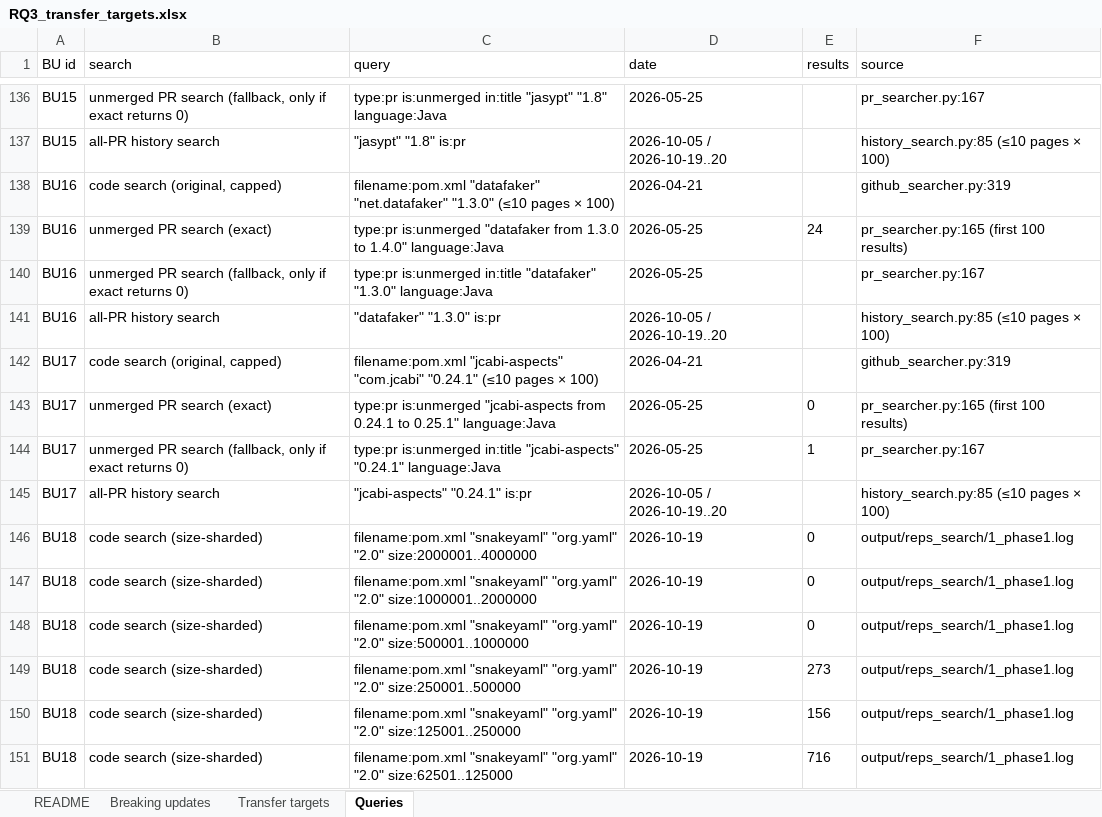
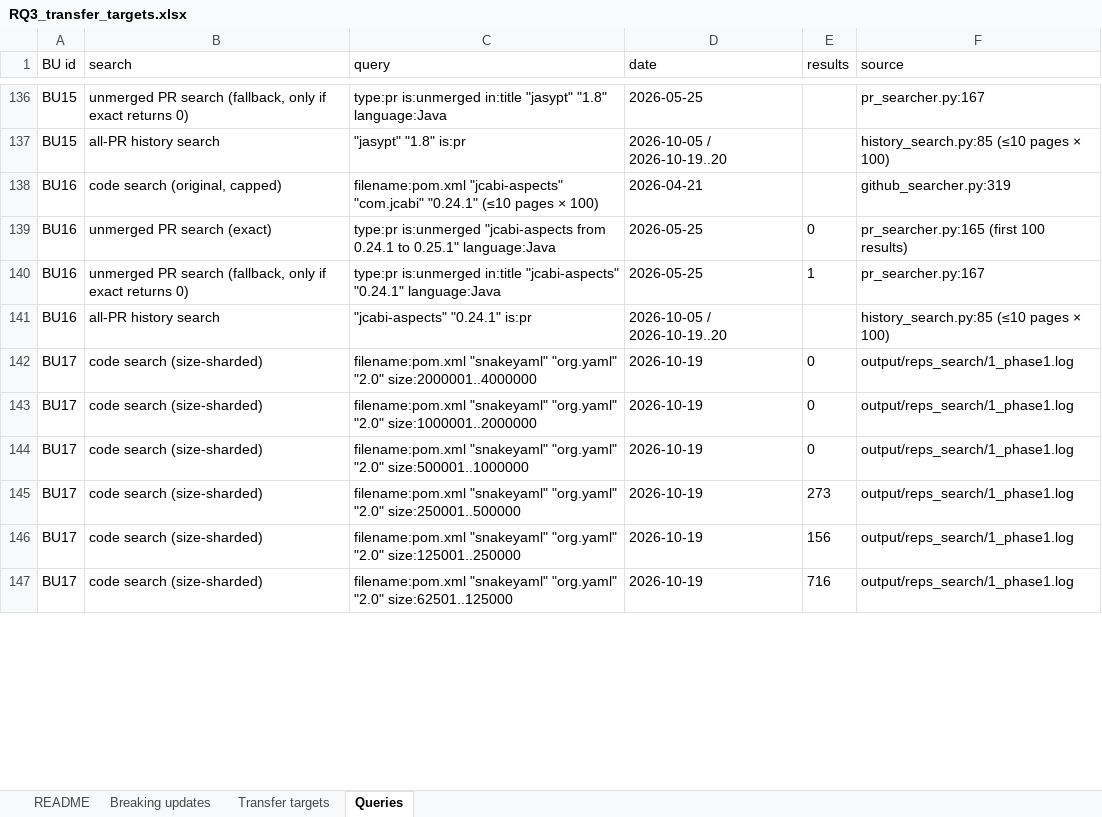
Before and after one commit to chains-project/bigbag, an Excel workbook: analysis/rq3/RQ3_transfer_targets.xlsx, sheet Queries, drawn as a sheet; only a part is shown, gaps mark what is left out; values as stored, in another font and other column widths than the file's, no borders; removed rows and columns are numbered as before the commit, all else as after; the diff covers the shown part only; the diff names each change by its address in the sheet, - before the commit and + after, or states it on an @@ line.

Commit message:
Update RQ3 data to the final 558 transfer targets and add the 24 fixing transformations
Replace the 1,160-target version with the final package used in the paper:
558 transfer targets for 24 breaking dependency updates (Table III), with
queries, column definitions, the xlsx and check_final.py. Add rules/BU01-BU24,
the OpenCode/GPT-5.4-mini/JavaParser seed transformation of each update, as
applied in RQ3.

```diff
--- a/analysis/rq3/RQ3_transfer_targets.xlsx (sheet Queries)
+++ b/analysis/rq3/RQ3_transfer_targets.xlsx (sheet Queries)
-C138 (query): filename:pom.xml "datafaker" "net.datafaker" "1.3.0" (≤10 pages…
+C138 (query): filename:pom.xml "jcabi-aspects" "com.jcabi" "0.24.1" (≤10 pages…
-C139 (query): type:pr is:unmerged "datafaker from 1.3.0 to 1.4.0" language:Java
+C139 (query): type:pr is:unmerged "jcabi-aspects from 0.24.1 to 0.25.1" language:Java
-E139 (results): 24
+E139 (results): 0
-C140 (query): …is:unmerged in:title "datafaker" "1.3.0" language:Java
+C140 (query): …is:unmerged in:title "jcabi-aspects" "0.24.1" language:Java
-E140 (results): (empty)
+E140 (results): 1
-C141 (query): "datafaker" "1.3.0" is:pr
+C141 (query): "jcabi-aspects" "0.24.1" is:pr
-row 142: BU17 | code search (original, capped) | filename:pom.xml "jcabi-aspects" "com.jcabi" "0.24.1" (≤10 pages × 100) | 2026-04-21 |  | github_searcher.py:319
-row 143: BU17 | unmerged PR search (exact) | type:pr is:unmerged "jcabi-aspects from 0.24.1 to 0.25.1" language:Java | 2026-05-25 | 0 | pr_searcher.py:165 (first 100 results)
-row 144: BU17 | unmerged PR search (fallback, only if exact returns 0) | type:pr is:unmerged in:title "jcabi-aspects" "0.24.1" language:Java | 2026-05-25 | 1 | pr_searcher.py:167
-row 145: BU17 | all-PR history search | "jcabi-aspects" "0.24.1" is:pr | 2026-10-05 / 2026-10-19..20 |  | history_search.py:85 (≤10 pages × 100)
-A142:A147 (BU id): BU18
+A142:A147 (BU id): BU17
```
Also changed, not shown: 7 added rows, 36 removed rows and 58 edited cells elsewhere in this sheet, sheet Transfer targets, sheet Breaking updates, sheet README, 55 other files.
